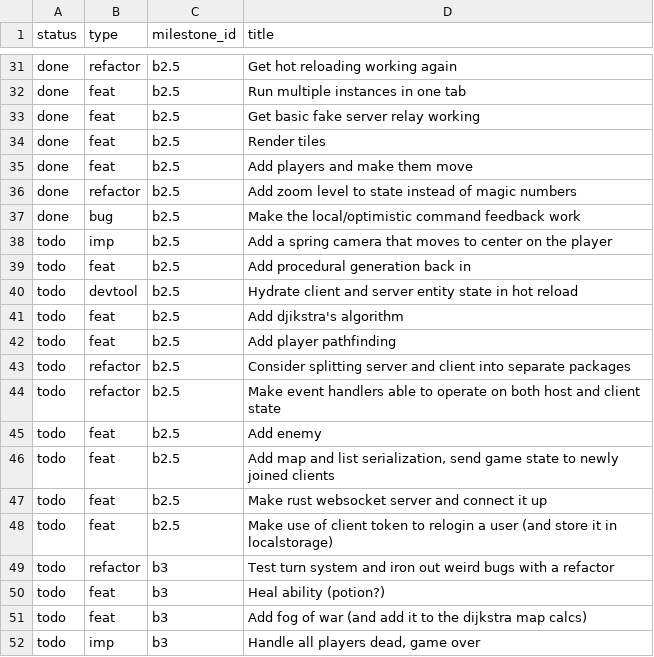
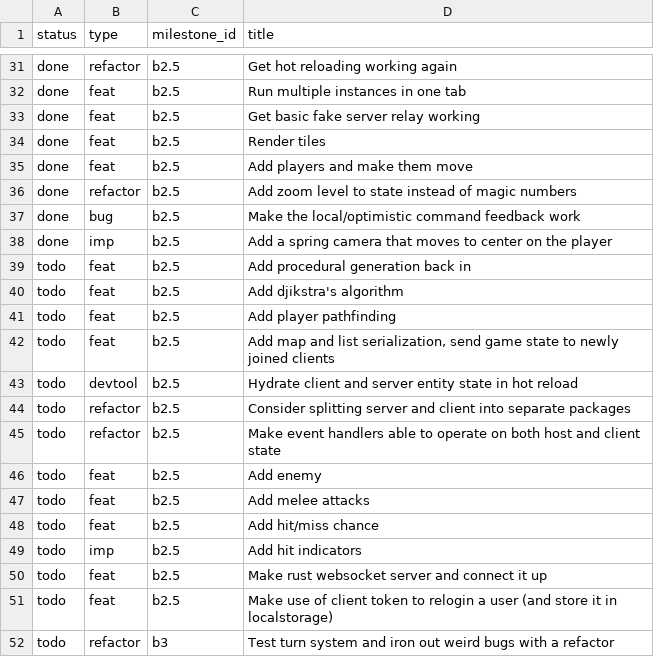
Before and after one commit to jordwest/prism, a CSV file: docs/todo.csv, drawn as a sheet; only a part is shown, gaps mark what is left out; the shorter side is filled out with more unchanged rows.

```diff
--- a/docs/todo.csv
+++ b/docs/todo.csv
@@ -37,7 +37,8 @@ done,refactor,b2.5,Add zoom level to state instead of magic numbers
 done,bug,b2.5,Make the local/optimistic command feedback work
-todo,imp,b2.5,Add a spring camera that moves to center on the player
+done,imp,b2.5,Add a spring camera that moves to center on the player
 todo,feat,b2.5,Add procedural generation back in
-todo,devtool,b2.5,Hydrate client and server entity state in hot reload
 todo,feat,b2.5,Add djikstra's algorithm
 todo,feat,b2.5,Add player pathfinding
+todo,feat,b2.5,"Add map and list serialization, send game state to newly joined clients"
+todo,devtool,b2.5,Hydrate client and server entity state in hot reload
 todo,refactor,b2.5,Consider splitting server and client into separate packages
@@ -45,3 +46,5 @@ todo,refactor,b2.5,Make event handlers able to operate on both host and client s
 todo,feat,b2.5,Add enemy
-todo,feat,b2.5,"Add map and list serialization, send game state to newly joined clients"
+todo,feat,b2.5,Add melee attacks
+todo,feat,b2.5,Add hit/miss chance
+todo,imp,b2.5,Add hit indicators
 todo,feat,b2.5,Make rust websocket server and connect it up
```
Also changed, not shown: 3 other files.
